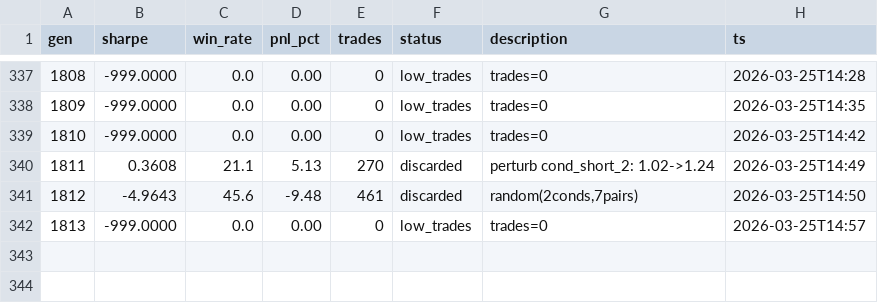
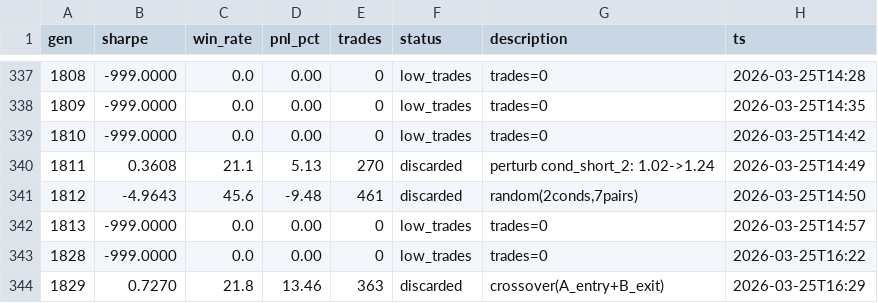
Before and after one commit to payindaman-wq/Personal-Trading-Bots, a TSV file: research/day/results.tsv, drawn as a sheet; only a part is shown, gaps mark what is left out.

```diff
--- a/research/day/results.tsv
+++ b/research/day/results.tsv
@@ -342 +342,3 @@ gen	sharpe	win_rate	pnl_pct	trades	status	description	ts
 1813	-999.0000	0.0	0.00	0	low_trades	trades=0	2026-03-25T14:57
+1828	-999.0000	0.0	0.00	0	low_trades	trades=0	2026-03-25T16:22
+1829	0.7270	21.8	13.46	363	discarded	crossover(A_entry+B_exit)	2026-03-25T16:29
```
Also changed, not shown: research/swing/results.tsv, 3 other files.
